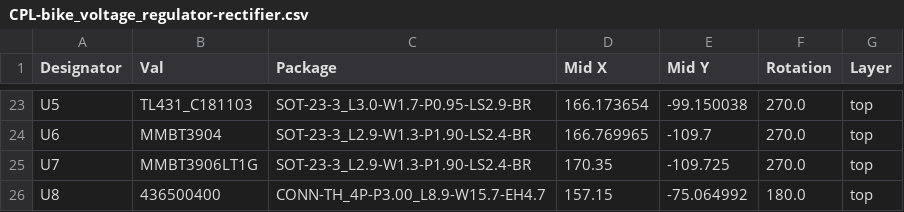
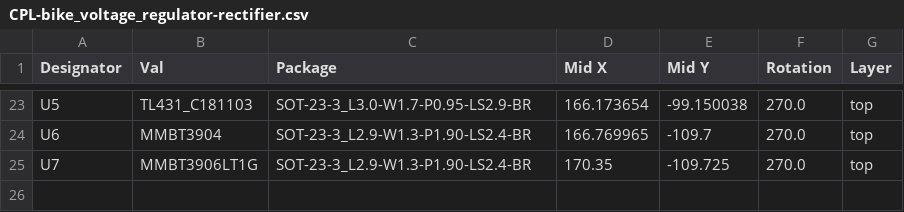
Before and after one commit to indoor-industry/bike_voltage_regulator-rectifier, a CSV file: jlcpcb/production_files/CPL-bike_voltage_regulator-rectifier.csv, drawn as a sheet; only a part is shown, gaps mark what is left out; the diff names each change by its address in the sheet, - before the commit and + after, or states it on an @@ line.

```diff
--- a/jlcpcb/production_files/CPL-bike_voltage_regulator-rectifier.csv
+++ b/jlcpcb/production_files/CPL-bike_voltage_regulator-rectifier.csv
-row 26: U8 | 436500400 | CONN-TH_4P-P3.00_L8.9-W15.7-EH4.7 | 157.15 | -75.064992 | 180.0 | top
```
Also changed, not shown: jlcpcb/production_files/BOM-bike_voltage_regulator-rectifier.csv, 27 other files.
